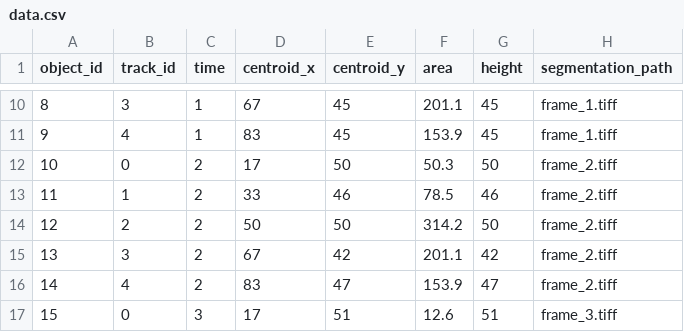
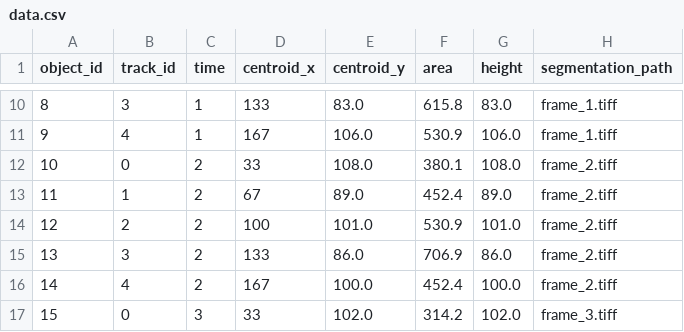
Before and after one commit to allen-cell-animated/colorizer-data, a CSV file: documentation/getting_started_guide/raw_dataset/data.csv, drawn as a sheet; only a part is shown, gaps mark what is left out; the diff covers the shown part only.

```diff
--- a/documentation/getting_started_guide/raw_dataset/data.csv
+++ b/documentation/getting_started_guide/raw_dataset/data.csv
@@ -10,8 +10,8 @@ object_id,track_id,time,centroid_x,centroid_y,area,height,segmentation_path
-8,3,1,67,45,201.1,45,frame_1.tiff
-9,4,1,83,45,153.9,45,frame_1.tiff
-10,0,2,17,50,50.3,50,frame_2.tiff
-11,1,2,33,46,78.5,46,frame_2.tiff
-12,2,2,50,50,314.2,50,frame_2.tiff
-13,3,2,67,42,201.1,42,frame_2.tiff
-14,4,2,83,47,153.9,47,frame_2.tiff
-15,0,3,17,51,12.6,51,frame_3.tiff
+8,3,1,133,83.0,615.8,83.0,frame_1.tiff
+9,4,1,167,106.0,530.9,106.0,frame_1.tiff
+10,0,2,33,108.0,380.1,108.0,frame_2.tiff
+11,1,2,67,89.0,452.4,89.0,frame_2.tiff
+12,2,2,100,101.0,530.9,101.0,frame_2.tiff
+13,3,2,133,86.0,706.9,86.0,frame_2.tiff
+14,4,2,167,100.0,452.4,100.0,frame_2.tiff
+15,0,3,33,102.0,314.2,102.0,frame_3.tiff
```
Also changed, not shown: 168 edited cells elsewhere in this file, 25 other files.
